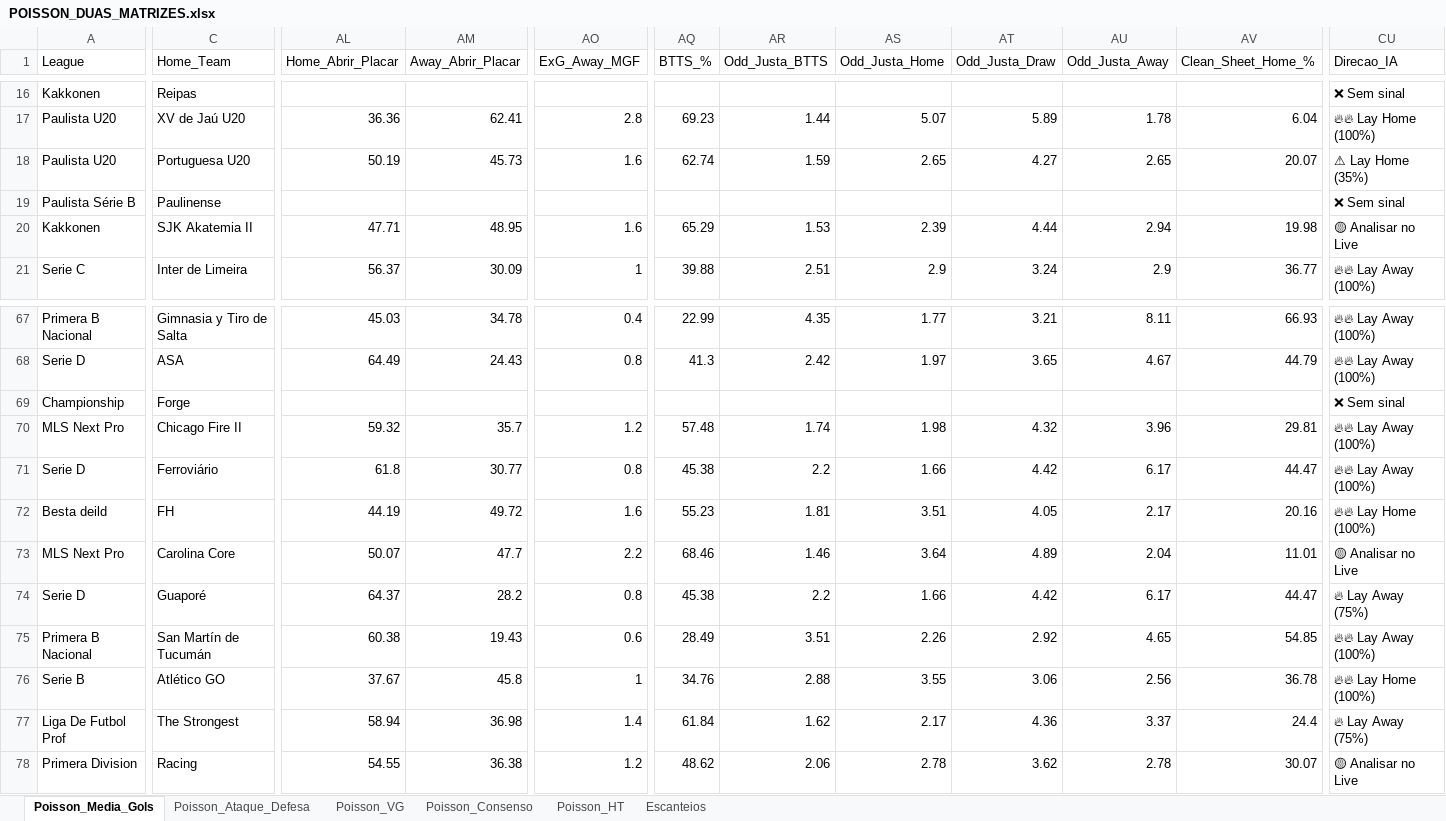
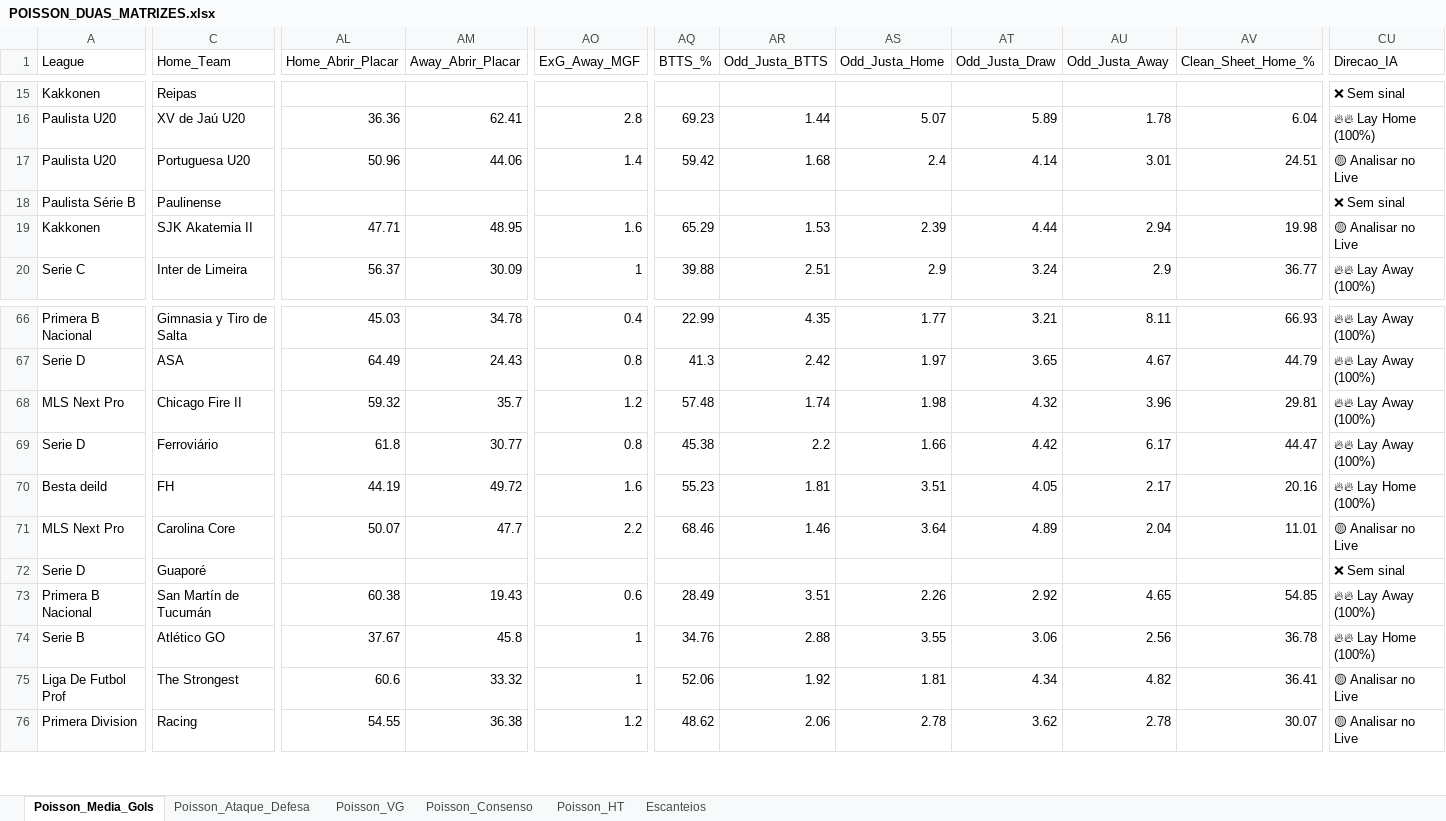
Before and after one commit to AndersonSS91-DEV/Skynet-V18, an Excel workbook: data/POISSON_DUAS_MATRIZES.xlsx, sheet Poisson_Media_Gols, drawn as a sheet; only a part is shown, gaps mark what is left out; values as stored, in another font and other column widths than the file's, no cell formats; removed rows and columns are numbered as before the commit, all else as after; rows hold the shown columns only; the diff covers the shown part only; the diff names each change by its address in the sheet, - before the commit and + after, or states it on an @@ line.

```diff
--- a/data/POISSON_DUAS_MATRIZES.xlsx (sheet Poisson_Media_Gols)
+++ b/data/POISSON_DUAS_MATRIZES.xlsx (sheet Poisson_Media_Gols)
-AL17 (Home_Abrir_Placar): 50.19
+AL17 (Home_Abrir_Placar): 50.96
-AM17 (Away_Abrir_Placar): 45.73
+AM17 (Away_Abrir_Placar): 44.06
-AO17 (ExG_Away_MGF): 1.6
+AO17 (ExG_Away_MGF): 1.4
-AQ17 (BTTS_%): 62.74
+AQ17 (BTTS_%): 59.42
-AR17 (Odd_Justa_BTTS): 1.59
+AR17 (Odd_Justa_BTTS): 1.68
-AS17 (Odd_Justa_Home): 2.65
+AS17 (Odd_Justa_Home): 2.4
-AT17 (Odd_Justa_Draw): 4.27
+AT17 (Odd_Justa_Draw): 4.14
-AU17 (Odd_Justa_Away): 2.65
+AU17 (Odd_Justa_Away): 3.01
-AV17 (Clean_Sheet_Home_%): 20.07
+AV17 (Clean_Sheet_Home_%): 24.51
-CU17 (Direcao_IA): ⚠ Lay Home (35%)
+CU17 (Direcao_IA): 🟡 Analisar no Live
-row 69: Championship | Forge |  |  |  |  |  |  |  |  |  | ❌ Sem sinal
-AL72 (Home_Abrir_Placar): 64.37
+AL72 (Home_Abrir_Placar): (empty)
-AM72 (Away_Abrir_Placar): 28.2
+AM72 (Away_Abrir_Placar): (empty)
-AO72 (ExG_Away_MGF): 0.8
+AO72 (ExG_Away_MGF): (empty)
-AQ72 (BTTS_%): 45.38
+AQ72 (BTTS_%): (empty)
-AR72 (Odd_Justa_BTTS): 2.2
+AR72 (Odd_Justa_BTTS): (empty)
-AS72 (Odd_Justa_Home): 1.66
+AS72 (Odd_Justa_Home): (empty)
-AT72 (Odd_Justa_Draw): 4.42
+AT72 (Odd_Justa_Draw): (empty)
-AU72 (Odd_Justa_Away): 6.17
+AU72 (Odd_Justa_Away): (empty)
-AV72 (Clean_Sheet_Home_%): 44.47
+AV72 (Clean_Sheet_Home_%): (empty)
-CU72 (Direcao_IA): 🔥 Lay Away (75%)
+CU72 (Direcao_IA): ❌ Sem sinal
-AL75 (Home_Abrir_Placar): 58.94
+AL75 (Home_Abrir_Placar): 60.6
-AM75 (Away_Abrir_Placar): 36.98
+AM75 (Away_Abrir_Placar): 33.32
-AO75 (ExG_Away_MGF): 1.4
+AO75 (ExG_Away_MGF): 1
-AQ75 (BTTS_%): 61.84
+AQ75 (BTTS_%): 52.06
-AR75 (Odd_Justa_BTTS): 1.62
+AR75 (Odd_Justa_BTTS): 1.92
-AS75 (Odd_Justa_Home): 2.17
+AS75 (Odd_Justa_Home): 1.81
-AT75 (Odd_Justa_Draw): 4.36
+AT75 (Odd_Justa_Draw): 4.34
-AU75 (Odd_Justa_Away): 3.37
+AU75 (Odd_Justa_Away): 4.82
-AV75 (Clean_Sheet_Home_%): 24.4
+AV75 (Clean_Sheet_Home_%): 36.41
-CU75 (Direcao_IA): 🔥 Lay Away (75%)
+CU75 (Direcao_IA): 🟡 Analisar no Live
```
Also changed, not shown: 1 removed row and 263 edited cells elsewhere in this sheet, sheet Escanteios, sheet Poisson_Consenso, sheet Poisson_VG, sheet Poisson_Ataque_Defesa, sheet Poisson_HT, cell formats, 1 other file.
